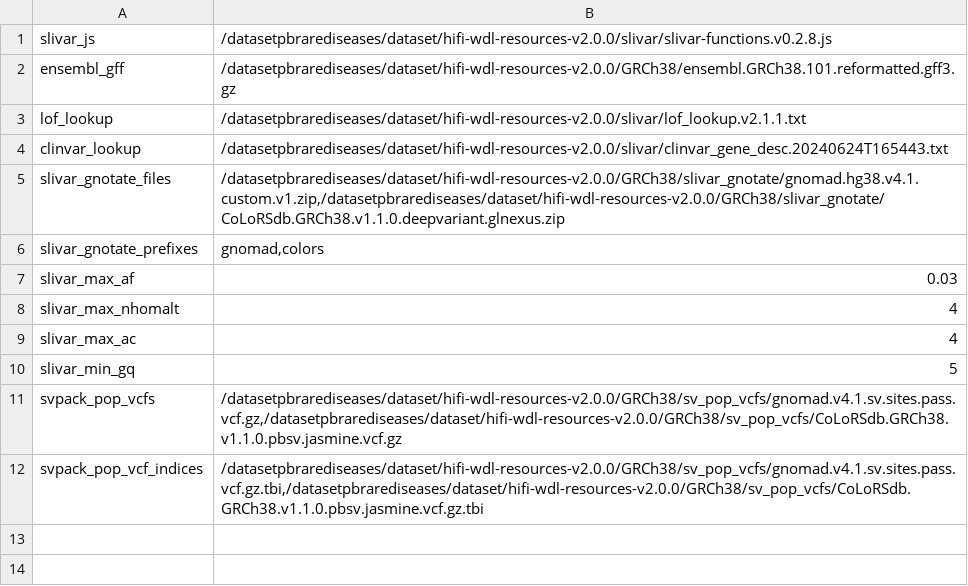
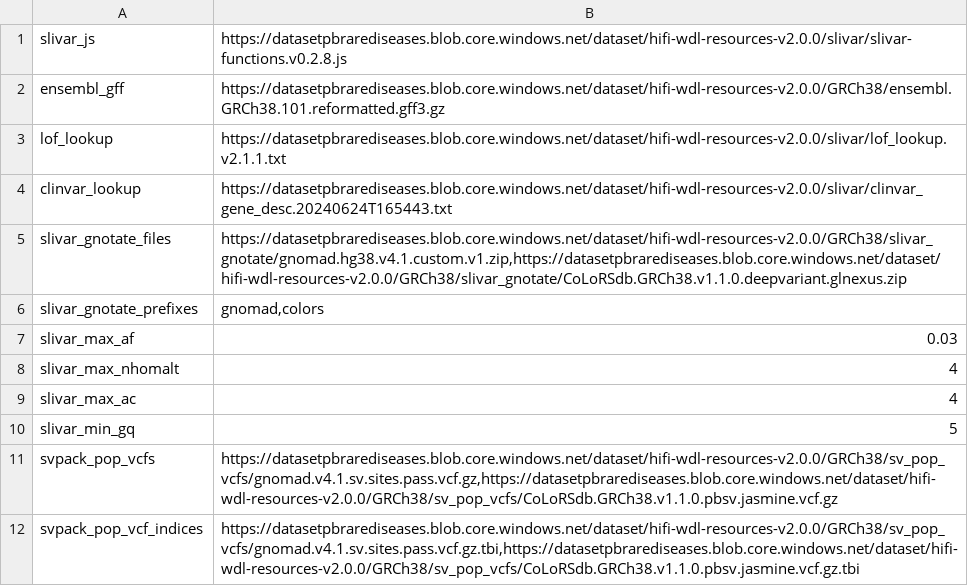
Before and after one commit to PacificBiosciences/HiFi-human-WGS-WDL, a TSV file: backends/azure/GRCh38.tertiary_map.v2p0p0.azure.tsv, drawn as a sheet.

```diff
--- a/backends/azure/GRCh38.tertiary_map.v2p0p0.azure.tsv
+++ b/backends/azure/GRCh38.tertiary_map.v2p0p0.azure.tsv
@@ -1,6 +1,6 @@
-slivar_js	/datasetpbrarediseases/dataset/hifi-wdl-resources-v2.0.0/slivar/slivar-functions.v0.2.8.js
-ensembl_gff	/datasetpbrarediseases/dataset/hifi-wdl-resources-v2.0.0/GRCh38/ensembl.GRCh38.101.reformatted.gff3.gz
-lof_lookup	/datasetpbrarediseases/dataset/hifi-wdl-resources-v2.0.0/slivar/lof_lookup.v2.1.1.txt
-clinvar_lookup	/datasetpbrarediseases/dataset/hifi-wdl-resources-v2.0.0/slivar/clinvar_gene_desc.20240624T165443.txt
-slivar_gnotate_files	/datasetpbrarediseases/dataset/hifi-wdl-resources-v2.0.0/GRCh38/slivar_gnotate/gnomad.hg38.v4.1.custom.v1.zip,/datasetpbrarediseases/dataset/hifi-wdl-resources-v2.0.0/GRCh38/slivar_gnotate/CoLoRSdb.GRCh38.v1.1.0.deepvariant.glnexus.zip
+slivar_js	https://datasetpbrarediseases.blob.core.windows.net/dataset/hifi-wdl-resources-v2.0.0/slivar/slivar-functions.v0.2.8.js
+ensembl_gff	https://datasetpbrarediseases.blob.core.windows.net/dataset/hifi-wdl-resources-v2.0.0/GRCh38/ensembl.GRCh38.101.reformatted.gff3.gz
+lof_lookup	https://datasetpbrarediseases.blob.core.windows.net/dataset/hifi-wdl-resources-v2.0.0/slivar/lof_lookup.v2.1.1.txt
+clinvar_lookup	https://datasetpbrarediseases.blob.core.windows.net/dataset/hifi-wdl-resources-v2.0.0/slivar/clinvar_gene_desc.20240624T165443.txt
+slivar_gnotate_files	https://datasetpbrarediseases.blob.core.windows.net/dataset/hifi-wdl-resources-v2.0.0/GRCh38/slivar_gnotate/gnomad.hg38.v4.1.custom.v1.zip,https://datasetpbrarediseases.blob.core.windows.net/dataset/hifi-wdl-resources-v2.0.0/GRCh38/slivar_gnotate/CoLoRSdb.GRCh38.v1.1.0.deepvariant.glnexus.zip
 slivar_gnotate_prefixes	gnomad,colors
@@ -10,3 +10,3 @@ slivar_max_ac	4
 slivar_min_gq	5
-svpack_pop_vcfs	/datasetpbrarediseases/dataset/hifi-wdl-resources-v2.0.0/GRCh38/sv_pop_vcfs/gnomad.v4.1.sv.sites.pass.vcf.gz,/datasetpbrarediseases/dataset/hifi-wdl-resources-v2.0.0/GRCh38/sv_pop_vcfs/CoLoRSdb.GRCh38.v1.1.0.pbsv.jasmine.vcf.gz
-svpack_pop_vcf_indices	/datasetpbrarediseases/dataset/hifi-wdl-resources-v2.0.0/GRCh38/sv_pop_vcfs/gnomad.v4.1.sv.sites.pass.vcf.gz.tbi,/datasetpbrarediseases/dataset/hifi-wdl-resources-v2.0.0/GRCh38/sv_pop_vcfs/CoLoRSdb.GRCh38.v1.1.0.pbsv.jasmine.vcf.gz.tbi
+svpack_pop_vcfs	https://datasetpbrarediseases.blob.core.windows.net/dataset/hifi-wdl-resources-v2.0.0/GRCh38/sv_pop_vcfs/gnomad.v4.1.sv.sites.pass.vcf.gz,https://datasetpbrarediseases.blob.core.windows.net/dataset/hifi-wdl-resources-v2.0.0/GRCh38/sv_pop_vcfs/CoLoRSdb.GRCh38.v1.1.0.pbsv.jasmine.vcf.gz
+svpack_pop_vcf_indices	https://datasetpbrarediseases.blob.core.windows.net/dataset/hifi-wdl-resources-v2.0.0/GRCh38/sv_pop_vcfs/gnomad.v4.1.sv.sites.pass.vcf.gz.tbi,https://datasetpbrarediseases.blob.core.windows.net/dataset/hifi-wdl-resources-v2.0.0/GRCh38/sv_pop_vcfs/CoLoRSdb.GRCh38.v1.1.0.pbsv.jasmine.vcf.gz.tbi
```
Also changed, not shown: backends/azure/GRCh38.ref_map.v2p0p0.azure.tsv, 2 other files.
